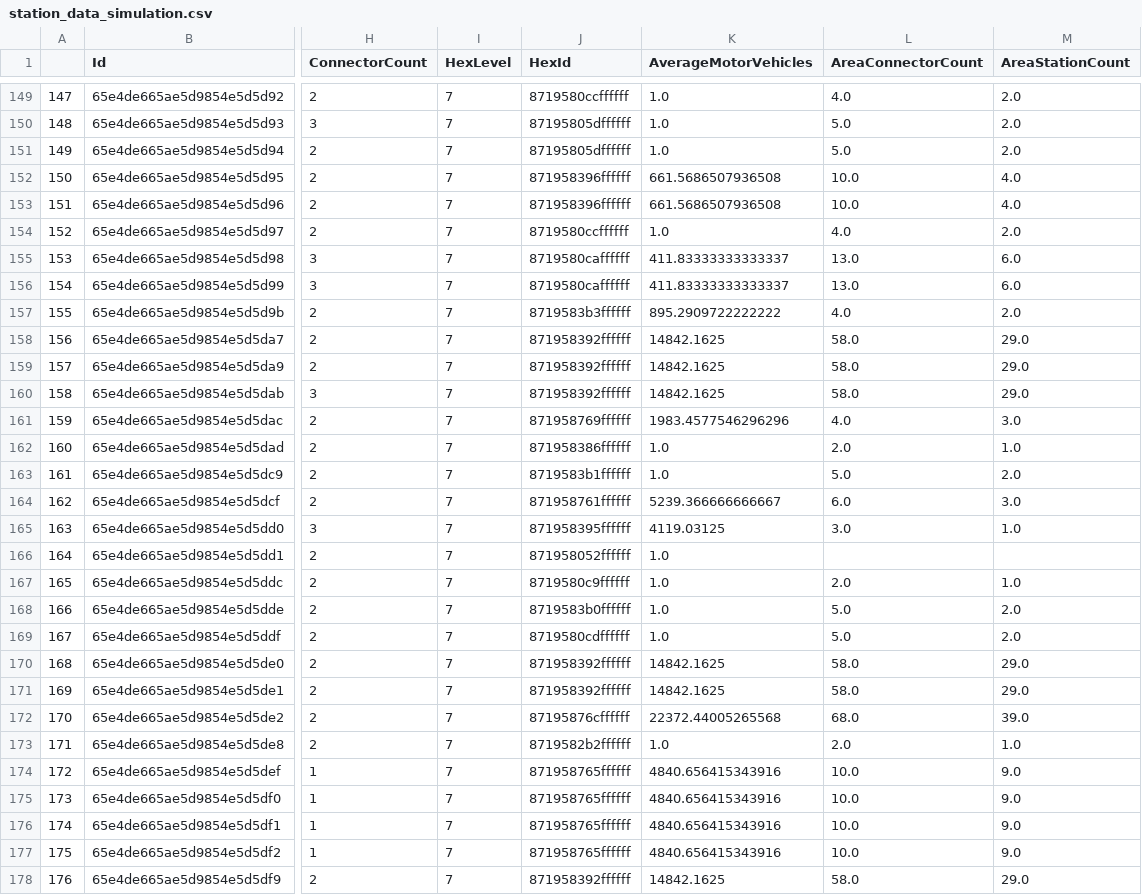
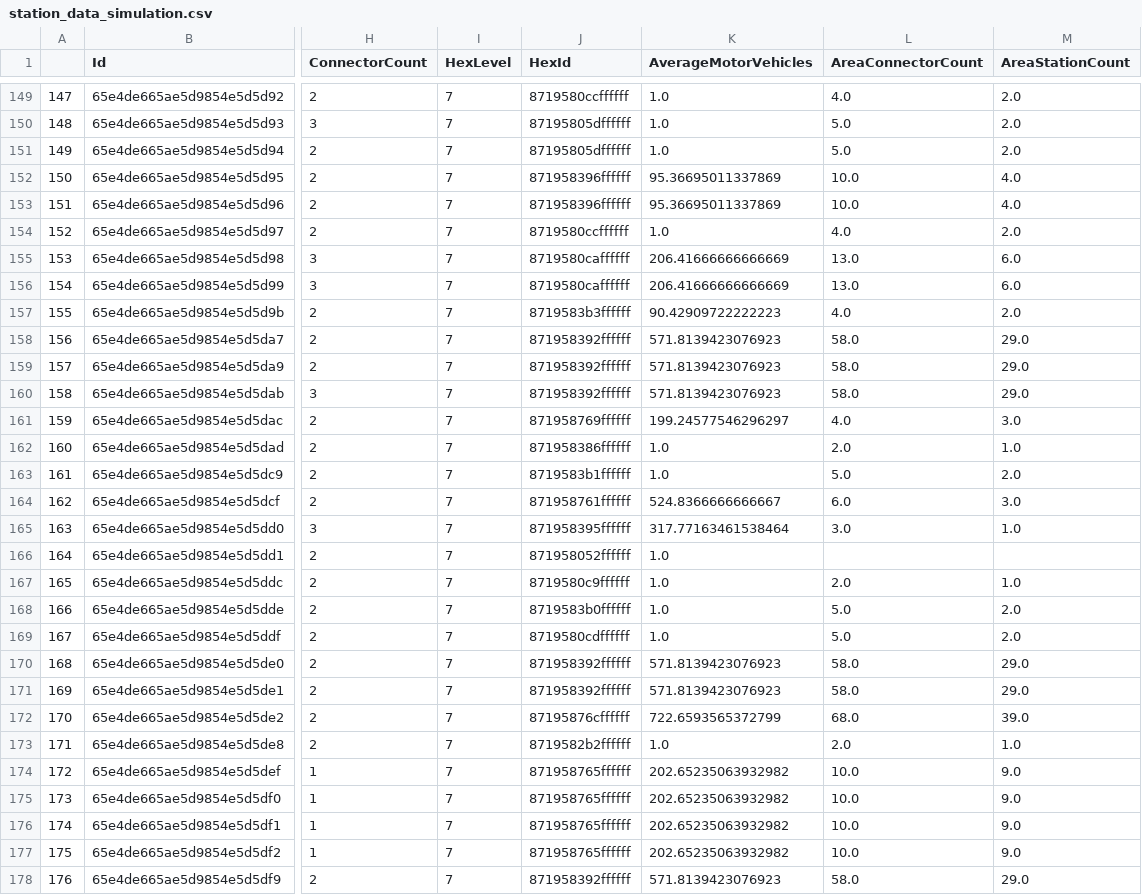
Before and after one commit to chrisdo23/electrical_vehicle_project_igp, a CSV file: simulation/sys_files/generated_file/station_data_simulation.csv, drawn as a sheet; only a part is shown, gaps mark what is left out; the diff covers the shown part only; the diff names each change by its address in the sheet, - before the commit and + after, or states it on an @@ line.

```diff
--- a/simulation/sys_files/generated_file/station_data_simulation.csv
+++ b/simulation/sys_files/generated_file/station_data_simulation.csv
-K152:K153 (AverageMotorVehicles): 661.5686507936508
+K152:K153 (AverageMotorVehicles): 95.36695011337869
-K155:K156 (AverageMotorVehicles): 411.83333333333337
+K155:K156 (AverageMotorVehicles): 206.41666666666669
-K157 (AverageMotorVehicles): 895.2909722222222
+K157 (AverageMotorVehicles): 90.42909722222223
-K158:K160 (AverageMotorVehicles): 14842.1625
+K158:K160 (AverageMotorVehicles): 571.8139423076923
-K161 (AverageMotorVehicles): 1983.4577546296296
+K161 (AverageMotorVehicles): 199.24577546296297
-K164 (AverageMotorVehicles): 5239.366666666667
+K164 (AverageMotorVehicles): 524.8366666666667
-K165 (AverageMotorVehicles): 4119.03125
+K165 (AverageMotorVehicles): 317.77163461538464
-K170:K171 (AverageMotorVehicles): 14842.1625
+K170:K171 (AverageMotorVehicles): 571.8139423076923
-K172 (AverageMotorVehicles): 22372.44005265568
+K172 (AverageMotorVehicles): 722.6593565372799
-K174:K177 (AverageMotorVehicles): 4840.656415343916
+K174:K177 (AverageMotorVehicles): 202.65235063932982
-K178 (AverageMotorVehicles): 14842.1625
+K178 (AverageMotorVehicles): 571.8139423076923
```
Also changed, not shown: 134 edited cells elsewhere in this file, simulation/sys_files/generated_file/raw_hex_data.csv, simulation/sys_files/latest_sim_result.csv, 10 other files.
